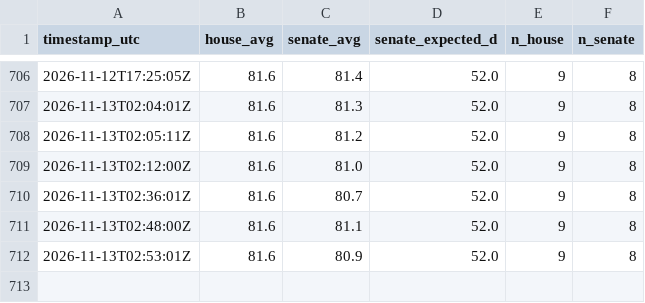
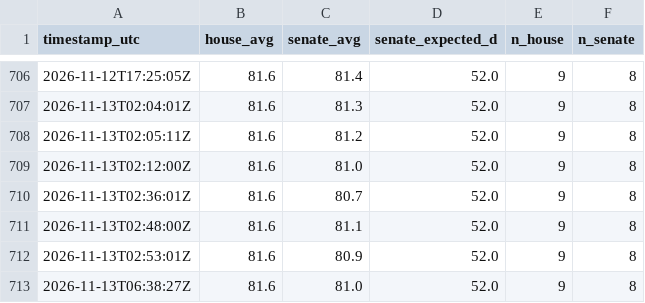
Before and after one commit to AravindB98/us-midterm-elections-2026-, a CSV file: data/history.csv, drawn as a sheet; only a part is shown, gaps mark what is left out; the diff names each change by its address in the sheet, - before the commit and + after, or states it on an @@ line.

```diff
--- a/data/history.csv
+++ b/data/history.csv
+row 713: 2026-11-13T06:38:27Z | 81.6 | 81.0 | 52.0 | 9 | 8
```
Also changed, not shown: 13 other files.
